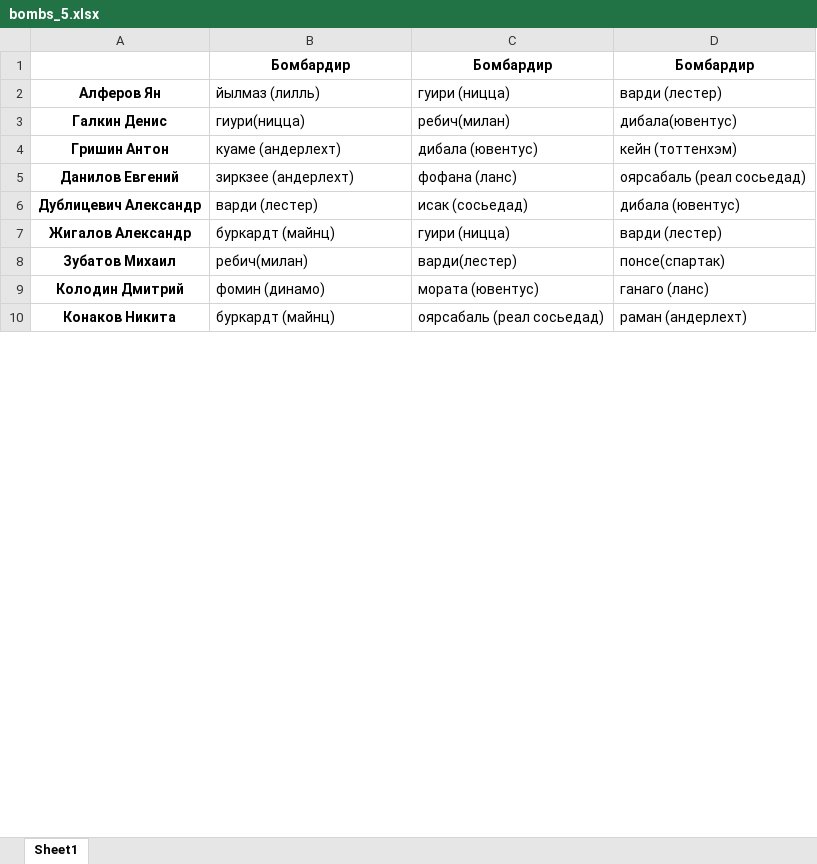
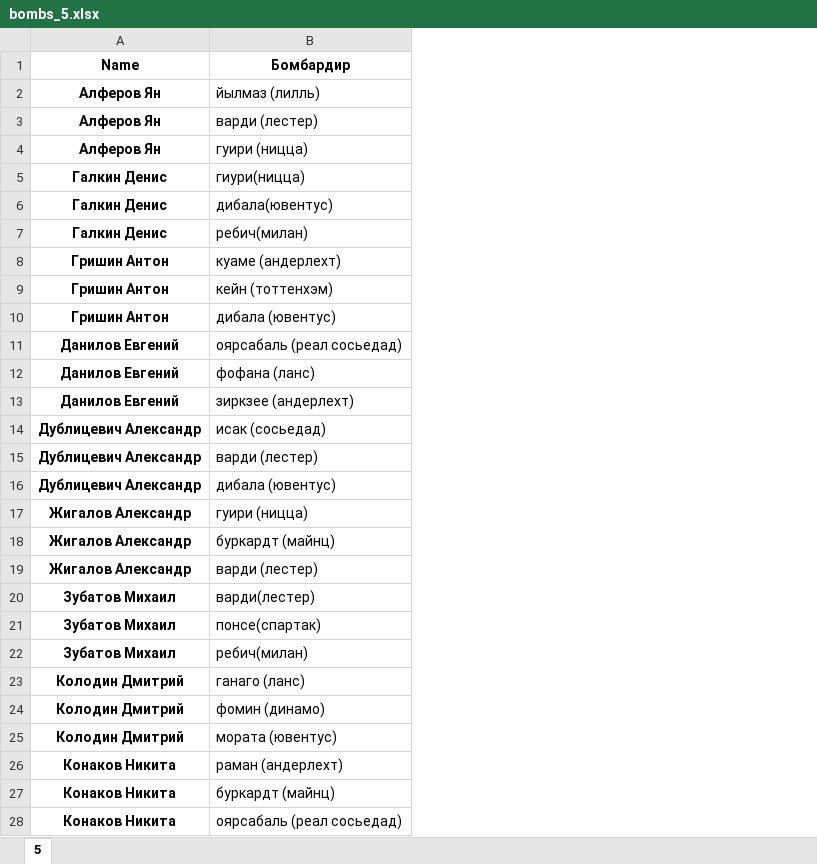
Before and after one commit to melanator/euroleague, an Excel workbook: data/bombs_5.xlsx, sheet 5, drawn as a sheet; only a part is shown; values as stored, in another font and other column widths than the file's, no borders; removed rows and columns are numbered as before the commit, all else as after; the diff covers the shown part only; the diff names each change by its address in the sheet, - before the commit and + after, or states it on an @@ line.

```diff
--- a/data/bombs_5.xlsx (sheet 5)
+++ b/data/bombs_5.xlsx (sheet 5)
-sheet tab: Sheet1
+sheet tab: 5
-column C (Бомбардир), rows 2-10: гуири (ницца) | ребич(милан) | дибала (ювентус) | фофана (ланс) | исак (сосьедад) | гуири (ницца) | варди(лестер) | мората (ювентус) | оярсабаль (реал сосьедад)
-column D (Бомбардир), rows 2-10: варди (лестер) | дибала(ювентус) | кейн (тоттенхэм) | оярсабаль (реал сосьедад) | дибала (ювентус) | варди (лестер) | понсе(спартак) | ганаго (ланс) | раман (андерлехт)
-A1: (empty)
+A1: Name
+row 3: Алферов Ян | варди (лестер)
+row 4: Алферов Ян | гуири (ницца)
+row 6: Галкин Денис | дибала(ювентус)
+row 7: Галкин Денис | ребич(милан)
+row 9: Гришин Антон | кейн (тоттенхэм)
+row 10: Гришин Антон | дибала (ювентус)
+row 11: Данилов Евгений | оярсабаль (реал сосьедад)
+row 12: Данилов Евгений | фофана (ланс)
+row 14: Дублицевич Александр | исак (сосьедад)
+row 16: Дублицевич Александр | дибала (ювентус)
+row 17: Жигалов Александр | гуири (ницца)
+row 19: Жигалов Александр | варди (лестер)
+row 20: Зубатов Михаил | варди(лестер)
+row 21: Зубатов Михаил | понсе(спартак)
+row 23: Колодин Дмитрий | ганаго (ланс)
+row 25: Колодин Дмитрий | мората (ювентус)
+row 26: Конаков Никита | раман (андерлехт)
+row 28: Конаков Никита | оярсабаль (реал сосьедад)
```
Also changed, not shown: 28 added rows elsewhere in this sheet, data/bombs_1.xlsx, data/bombs_6.xlsx, 12 other files.
